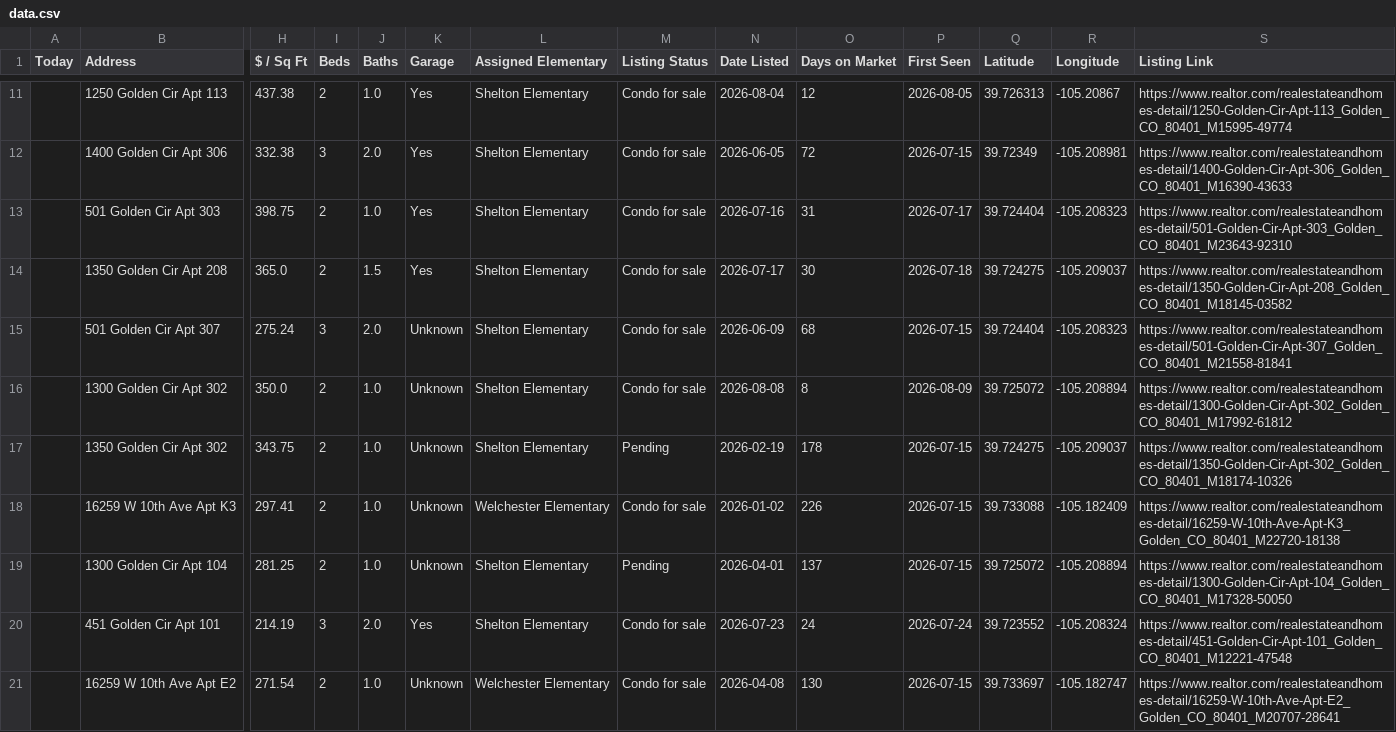
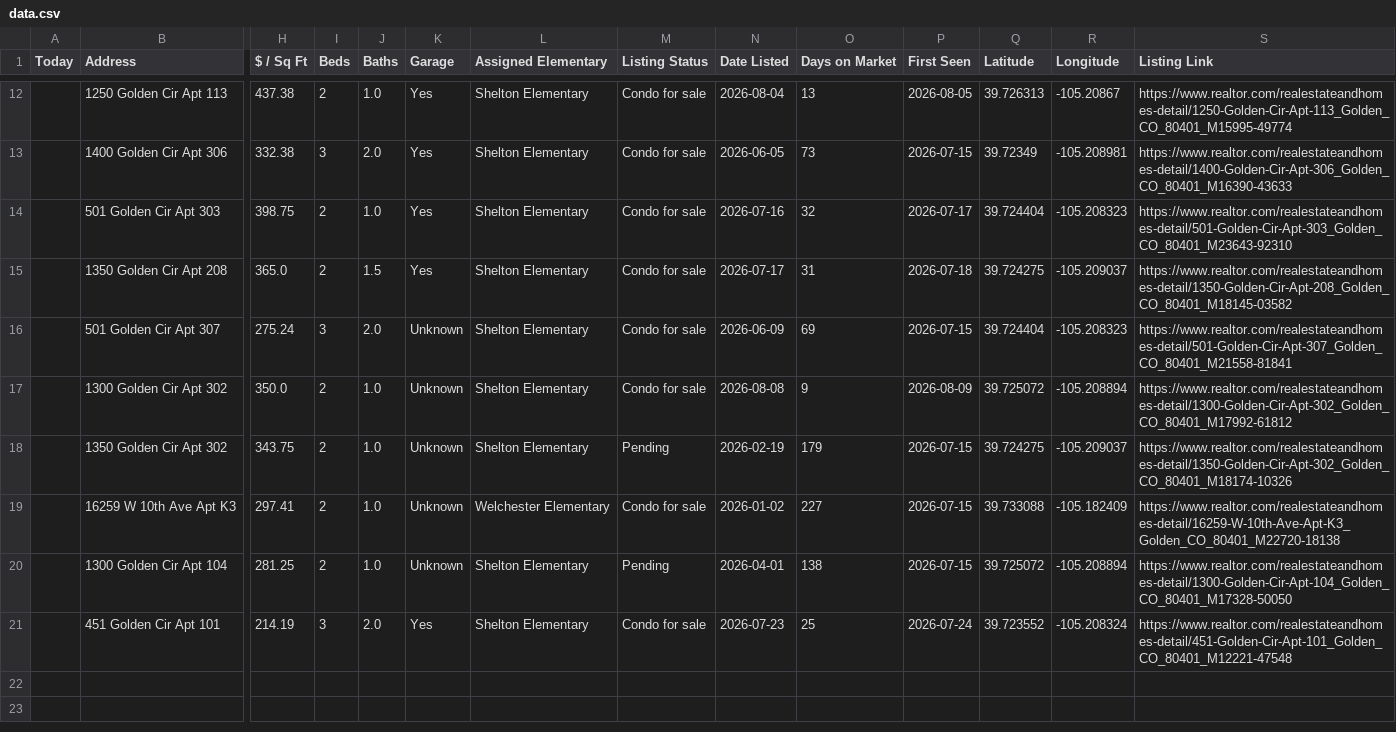
Before and after one commit to leapfrog-darby/golden-listings-map, a CSV file: data.csv, drawn as a sheet; only a part is shown, gaps mark what is left out; removed rows and columns are numbered as before the commit, all else as after; rows hold the shown columns only; the diff covers the shown part only; the diff names each change by its address in the sheet, - before the commit and + after, or states it on an @@ line.

Commit message:
Update data.csv

```diff
--- a/data.csv
+++ b/data.csv
-O12 (Days on Market): 12
+O12 (Days on Market): 13
-O13 (Days on Market): 72
+O13 (Days on Market): 73
-O14 (Days on Market): 31
+O14 (Days on Market): 32
-O15 (Days on Market): 30
+O15 (Days on Market): 31
-O16 (Days on Market): 68
+O16 (Days on Market): 69
-O17 (Days on Market): 8
+O17 (Days on Market): 9
-O18 (Days on Market): 178
+O18 (Days on Market): 179
-O19 (Days on Market): 226
+O19 (Days on Market): 227
-O20 (Days on Market): 137
+O20 (Days on Market): 138
-O21 (Days on Market): 24
+O21 (Days on Market): 25
-row 21:  | 16259 W 10th Ave Apt E2 | 271.54 | 2 | 1.0 | Unknown | Welchester Elementary | Condo for sale | 2026-04-08 | 130 | 2026-07-15 | 39.733697 | -105.182747 | https://www.realtor.com/realestateandhomes-detail/16259-W-10th-Ave-Apt-E2_Golden_CO_80401_M20707-28641
```
Also changed, not shown: 1 added row and 9 edited cells elsewhere in this file.
